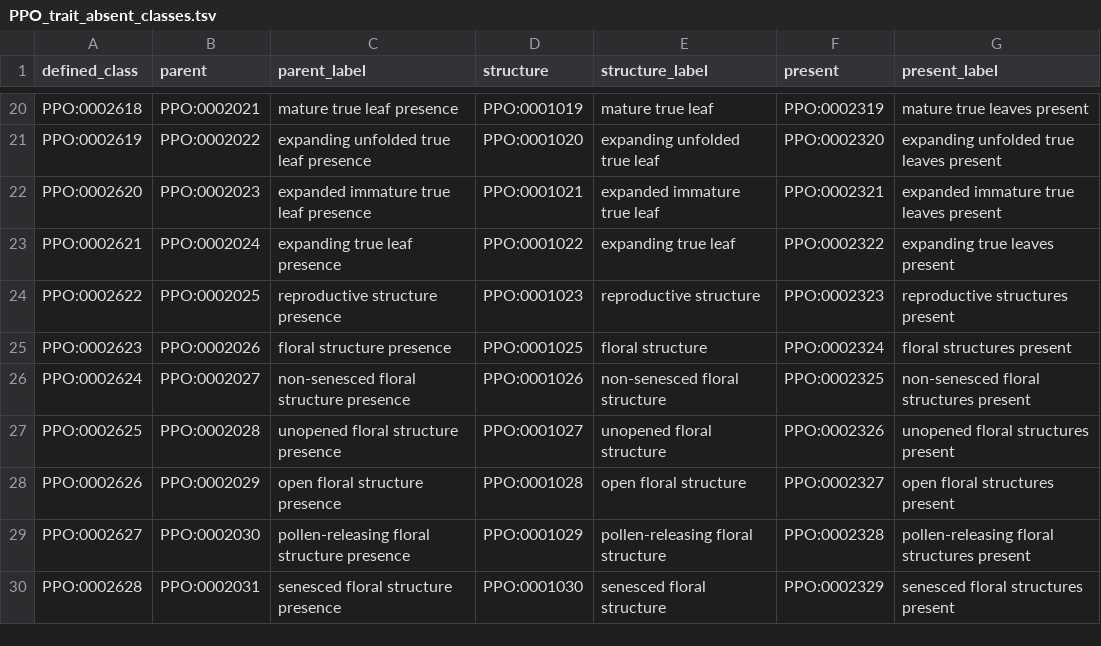
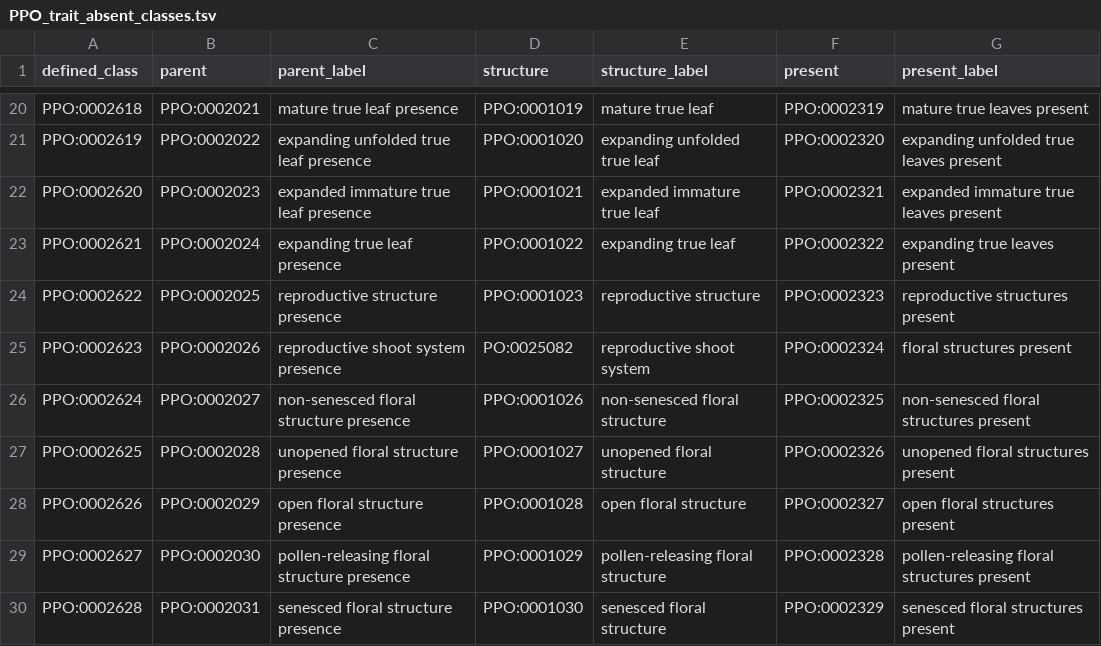
Before and after one commit to PlantPhenoOntology/ppo, a TSV file: src/patterns/data/default/PPO_trait_absent_classes.tsv, drawn as a sheet; only a part is shown, gaps mark what is left out.

```diff
--- a/src/patterns/data/default/PPO_trait_absent_classes.tsv
+++ b/src/patterns/data/default/PPO_trait_absent_classes.tsv
@@ -24,3 +24,3 @@ PPO:0002621	PPO:0002024	expanding true leaf presence	PPO:0001022	expanding true
 PPO:0002622	PPO:0002025	reproductive structure presence	PPO:0001023	reproductive structure	PPO:0002323	reproductive structures present
-PPO:0002623	PPO:0002026	floral structure presence	PPO:0001025	floral structure	PPO:0002324	floral structures present
+PPO:0002623	PPO:0002026	reproductive shoot system presence	PO:0025082	reproductive shoot system	PPO:0002324	floral structures present
 PPO:0002624	PPO:0002027	non-senesced floral structure presence	PPO:0001026	non-senesced floral structure	PPO:0002325	non-senesced floral structures present
```
Also changed, not shown: src/patterns/data/default/PPO_trait_present_classes.tsv.
